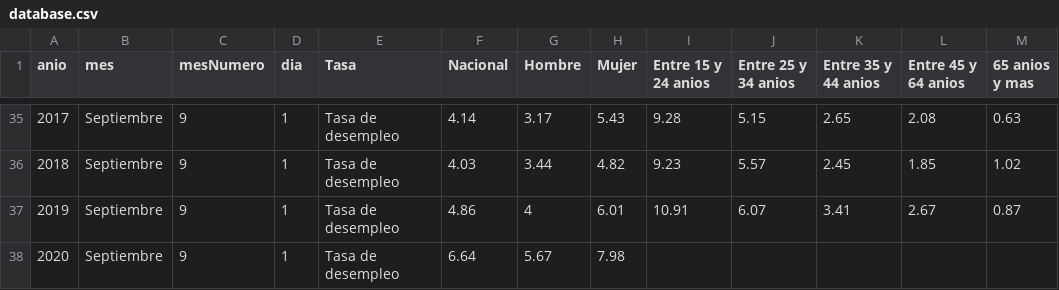
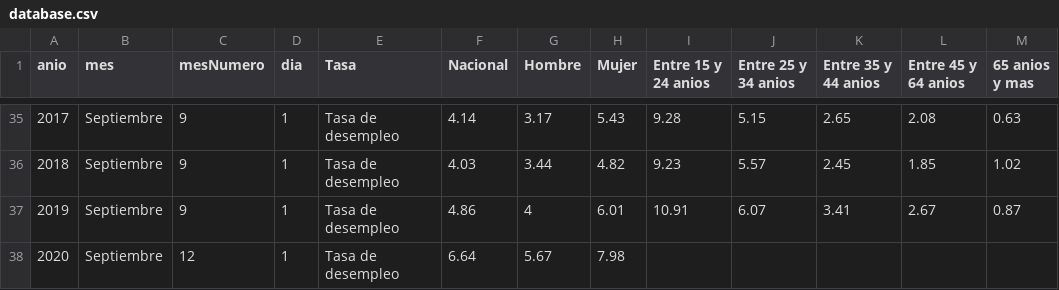
Before and after one commit to bguamanzara/analisis-tendencias-d3, a CSV file: database.csv, drawn as a sheet; only a part is shown, gaps mark what is left out.

Commit message:
Modificado el valor de septiembre 2020

```diff
--- a/database.csv
+++ b/database.csv
@@ -37,2 +37,2 @@
 2019,Septiembre,9,1,Tasa de desempleo,4.86,4,6.01,10.91,6.07,3.41,2.67,0.87
-2020,Septiembre,9,1,Tasa de desempleo,6.64,5.67,7.98,,,,,
+2020,Septiembre,12,1,Tasa de desempleo,6.64,5.67,7.98,,,,,
```
